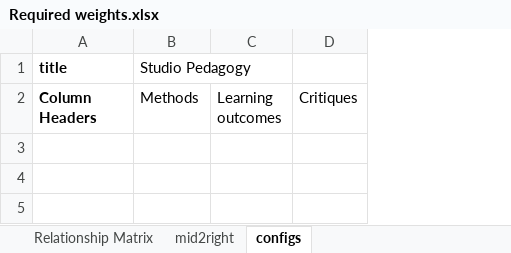
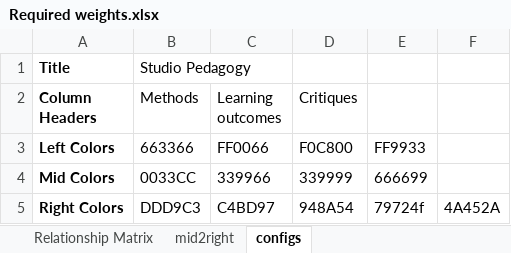
Before and after one commit to aliwaqas333/studio_bipartitie_3way, an Excel workbook: Required weights.xlsx, sheet configs, drawn as a sheet; values as stored, in another font and other column widths than the file's, no borders; the diff names each change by its address in the sheet, - before the commit and + after, or states it on an @@ line.

Commit message:
colors

```diff
--- a/Required weights.xlsx (sheet configs)
+++ b/Required weights.xlsx (sheet configs)
+column E, empty
+column F, empty
-A1 (Column Headers): title
+A1 (Column Headers): Title
+row 3: Left Colors | 663366 | FF0066 | F0C800 | FF9933
+row 4: Mid Colors | 0033CC | 339966 | 339999 | 666699
+row 5: Right Colors | DDD9C3 | C4BD97 | 948A54 | 79724f | 4A452A
```
Also changed, not shown: 1 other file.
